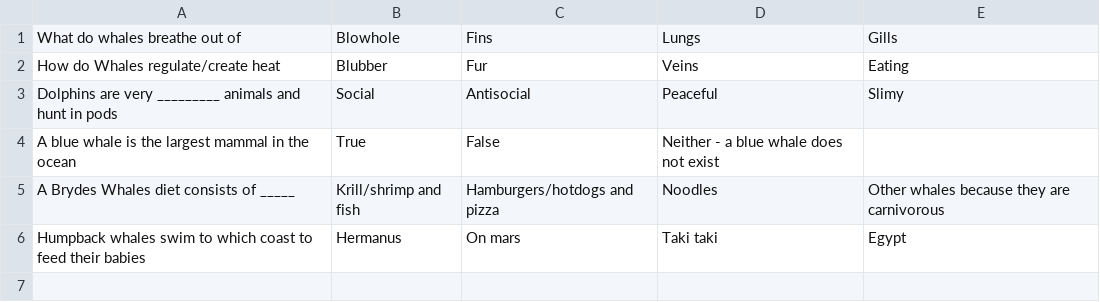
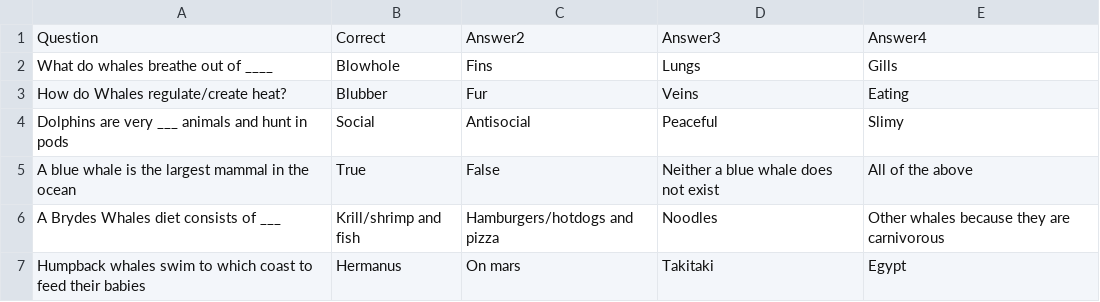
Before and after one commit to rominalodolo/GoLang, a CSV file: goquizapp/quiz.csv, drawn as a sheet.

Commit message:
update

```diff
--- a/goquizapp/quiz.csv
+++ b/goquizapp/quiz.csv
@@ -1,6 +1,7 @@
-What do whales breathe out of,Blowhole,Fins,Lungs,Gills
-How do Whales regulate/create heat,Blubber,Fur,Veins,Eating
-Dolphins are very _________ animals and hunt in pods,Social,Antisocial,Peaceful,Slimy
-A blue whale is the largest mammal in the ocean,True,False,Neither - a blue whale does not exist
-A Brydes Whales diet consists of _____ ,Krill/shrimp and fish,Hamburgers/hotdogs and pizza,Noodles,Other whales because they are carnivorous
-Humpback whales swim to which coast to feed their babies,Hermanus,On mars,Taki taki,Egypt
+Question,Correct,Answer2,Answer3,Answer4
+"What do whales breathe out of ____",Blowhole,Fins,Lungs,Gills
+"How do Whales regulate/create heat?",Blubber,Fur,Veins,Eating
+"Dolphins are very ___ animals and hunt in pods",Social,Antisocial,Peaceful,Slimy
+"A blue whale is the largest mammal in the ocean",True,False,"Neither a blue whale does not exist","All of the above"
+"A Brydes Whales diet consists of ___","Krill/shrimp and fish","Hamburgers/hotdogs and pizza",Noodles,"Other whales because they are carnivorous"
+"Humpback whales swim to which coast to feed their babies",Hermanus,On mars,Takitaki,Egypt
```
